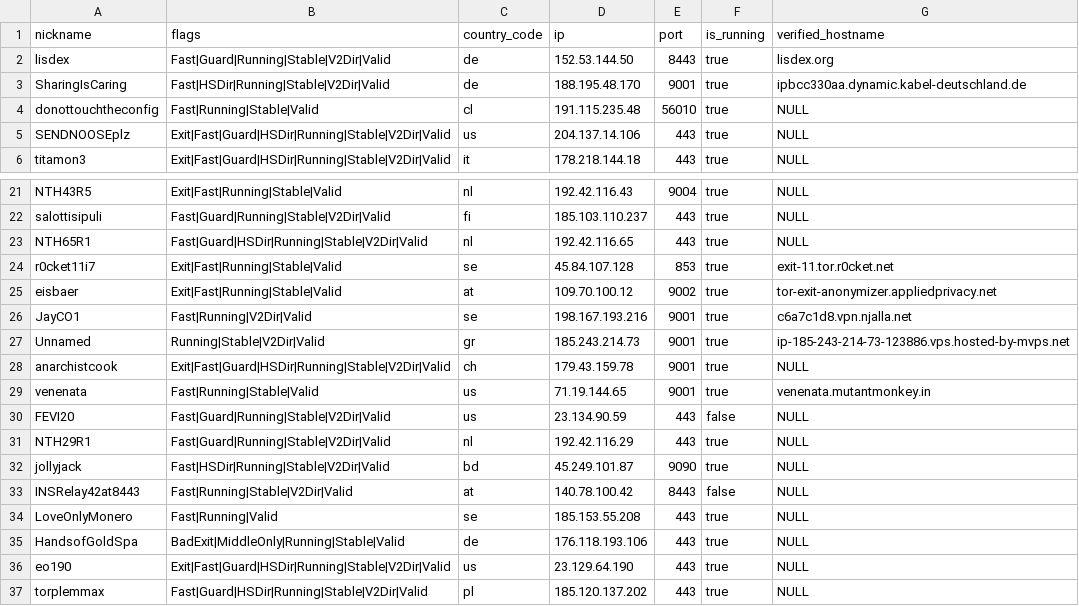
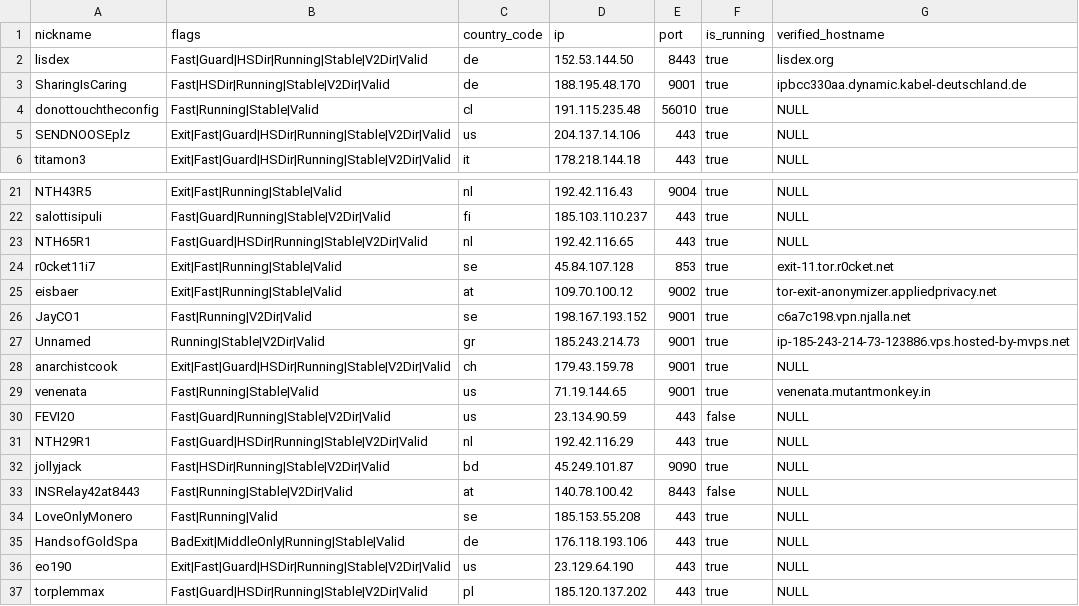
Before and after one commit to cgiamp/123-test-abort, a CSV file: limited_to_50.csv, drawn as a sheet; only a part is shown, gaps mark what is left out.

```diff
--- a/limited_to_50.csv
+++ b/limited_to_50.csv
@@ -1,3 +1,3 @@
 "nickname","flags","country_code","ip","port","is_running","verified_hostname"
-"lisdex","Fast|Guard|Running|Stable|V2Dir|Valid","de","152.53.144.50","8443",true,"lisdex.org"
+"lisdex","Fast|Guard|HSDir|Running|Stable|V2Dir|Valid","de","152.53.144.50","8443",true,"lisdex.org"
 "SharingIsCaring","Fast|HSDir|Running|Stable|V2Dir|Valid","de","188.195.48.170","9001",true,"ipbcc330aa.dynamic.kabel-deutschland.de"
@@ -25,3 +25,3 @@
 "eisbaer","Exit|Fast|Running|Stable|Valid","at","109.70.100.12","9002",true,"tor-exit-anonymizer.appliedprivacy.net"
-"JayCO1","Fast|Running|V2Dir|Valid","se","198.167.193.216","9001",true,"c6a7c1d8.vpn.njalla.net"
+"JayCO1","Fast|Running|V2Dir|Valid","se","198.167.193.152","9001",true,"c6a7c198.vpn.njalla.net"
 "Unnamed","Running|Stable|V2Dir|Valid","gr","185.243.214.73","9001",true,"ip-185-243-214-73-123886.vps.hosted-by-mvps.net"
@@ -30,3 +30,3 @@
 "FEVI20","Fast|Guard|Running|Stable|V2Dir|Valid","us","23.134.90.59","443",false,"NULL"
-"NTH29R1","Fast|Guard|Running|Stable|V2Dir|Valid","nl","192.42.116.29","443",true,"NULL"
+"NTH29R1","Fast|Guard|HSDir|Running|Stable|V2Dir|Valid","nl","192.42.116.29","443",true,"NULL"
 "jollyjack","Fast|HSDir|Running|Stable|V2Dir|Valid","bd","45.249.101.87","9090",true,"NULL"
```
Also changed, not shown: 2 other files.
